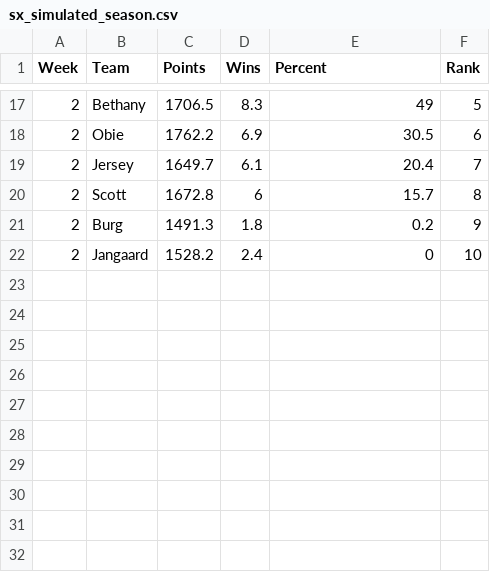
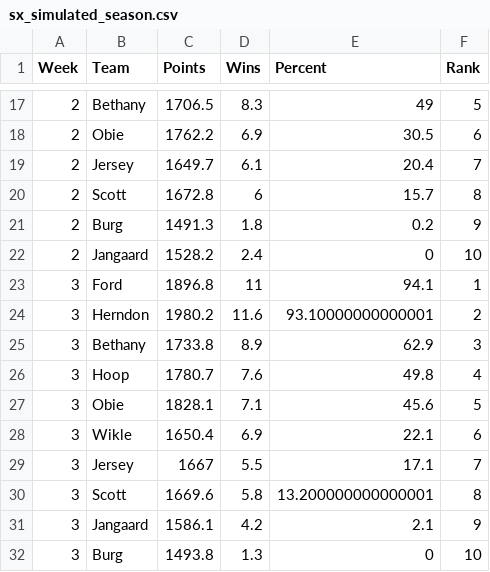
Before and after one commit to scottfrechette/shiny-server, a CSV file: sx/sx_simulated_season.csv, drawn as a sheet; only a part is shown, gaps mark what is left out.

```diff
--- a/sx/sx_simulated_season.csv
+++ b/sx/sx_simulated_season.csv
@@ -22 +22,11 @@ Week,Team,Points,Wins,Percent,Rank
 2,Jangaard,1528.2,2.4,0,10
+3,Ford,1896.8,11,94.1,1
+3,Herndon,1980.2,11.6,93.10000000000001,2
+3,Bethany,1733.8,8.9,62.9,3
+3,Hoop,1780.7,7.6,49.8,4
+3,Obie,1828.1,7.1,45.6,5
+3,Wikle,1650.4,6.9,22.1,6
+3,Jersey,1667,5.5,17.1,7
+3,Scott,1669.6,5.8,13.200000000000001,8
+3,Jangaard,1586.1,4.2,2.1,9
+3,Burg,1493.8,1.3,0,10
```
Also changed, not shown: clt/clt_simulated_season.csv, clt/playoff_leverage.csv, 7 other files.
